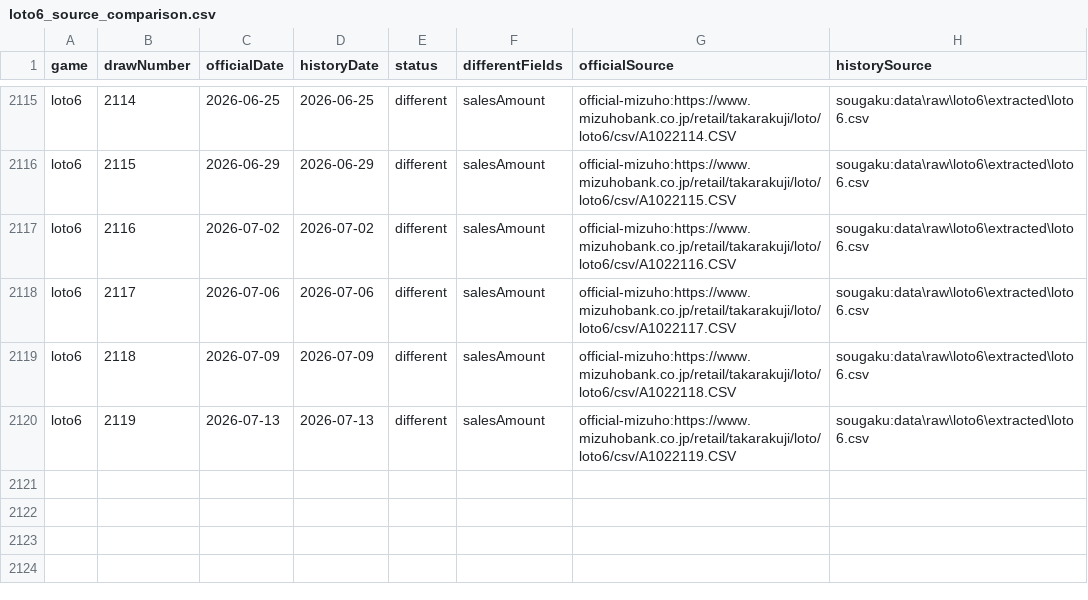
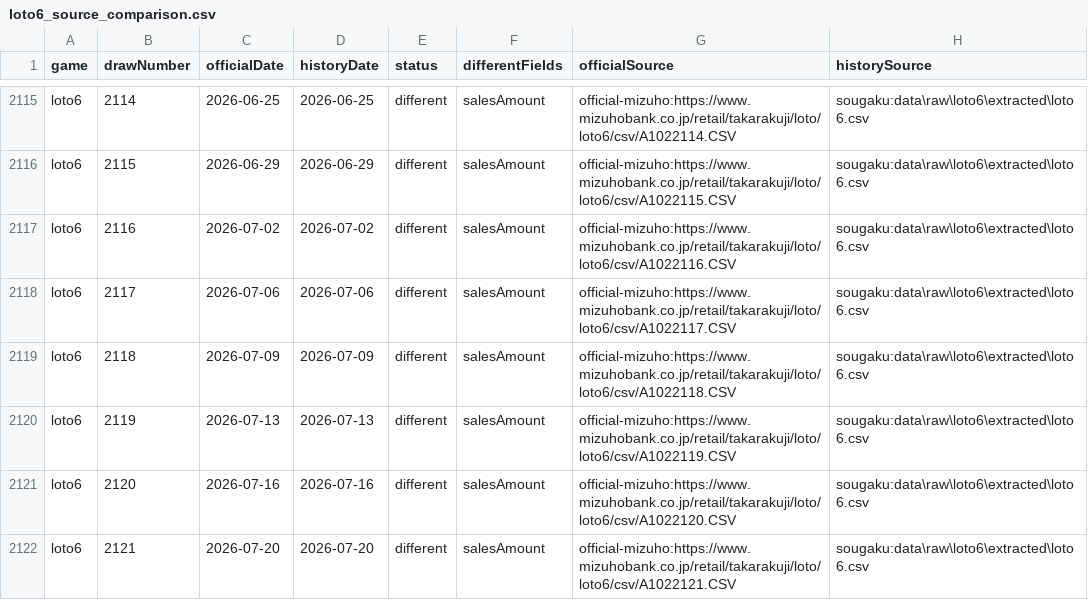
Before and after one commit to wakanaaargajagk633674/lotoloto, a CSV file: data/quality/loto6_source_comparison.csv, drawn as a sheet; only a part is shown, gaps mark what is left out.

Commit message:
Update latest Loto6 draw data to 2121

```diff
--- a/data/quality/loto6_source_comparison.csv
+++ b/data/quality/loto6_source_comparison.csv
@@ -2120 +2120,3 @@ game,drawNumber,officialDate,historyDate,status,differentFields,officialSource,h
 "loto6","2119","2026-07-13","2026-07-13","different","salesAmount","official-mizuho:https://www.mizuhobank.co.jp/retail/takarakuji/loto/loto6/csv/A1022119.CSV","sougaku:data\raw\loto6\extracted\loto6.csv"
+"loto6","2120","2026-07-16","2026-07-16","different","salesAmount","official-mizuho:https://www.mizuhobank.co.jp/retail/takarakuji/loto/loto6/csv/A1022120.CSV","sougaku:data\raw\loto6\extracted\loto6.csv"
+"loto6","2121","2026-07-20","2026-07-20","different","salesAmount","official-mizuho:https://www.mizuhobank.co.jp/retail/takarakuji/loto/loto6/csv/A1022121.CSV","sougaku:data\raw\loto6\extracted\loto6.csv"
```
Also changed, not shown: data/analysis/loto6_prize_tiers.csv, data/processed/loto6_draws.csv, 53 other files.
